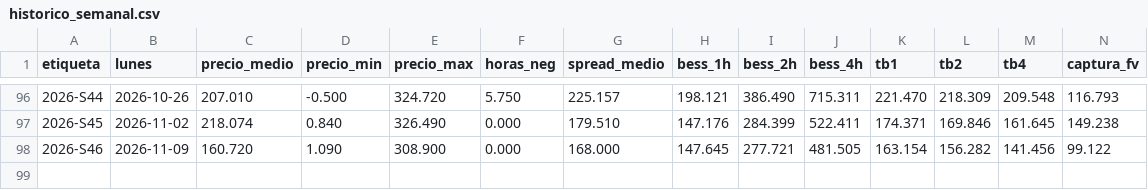
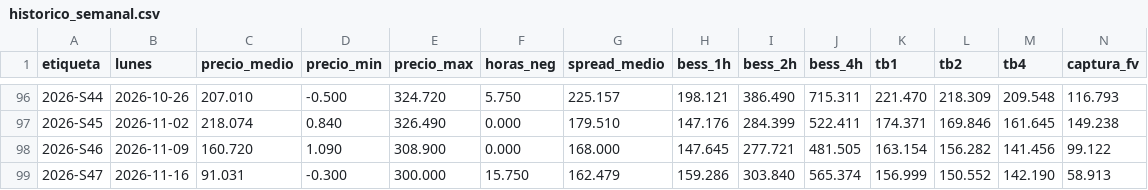
Before and after one commit to juanjo2004jv-dev/informe-mercados, a CSV file: data/historico_semanal.csv, drawn as a sheet; only a part is shown, gaps mark what is left out; rows hold the shown columns only; the diff names each change by its address in the sheet, - before the commit and + after, or states it on an @@ line.

```diff
--- a/data/historico_semanal.csv
+++ b/data/historico_semanal.csv
+row 99: 2026-S47 | 2026-11-16 | 91.031 | -0.300 | 300.000 | 15.750 | 162.479 | 159.286 | 303.840 | 565.374 | 156.999 | 150.552 | 142.190 | 58.913
```
Also changed, not shown: 22 other files.
